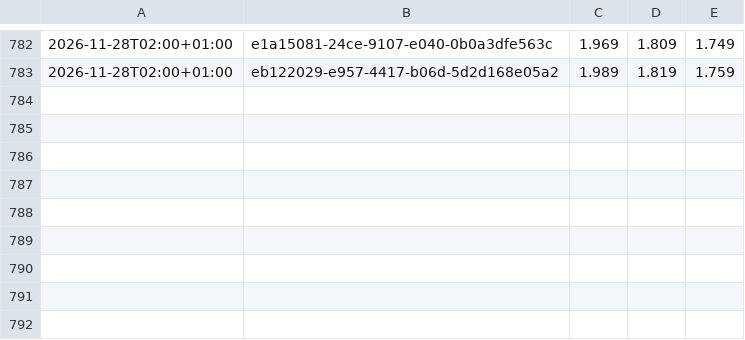
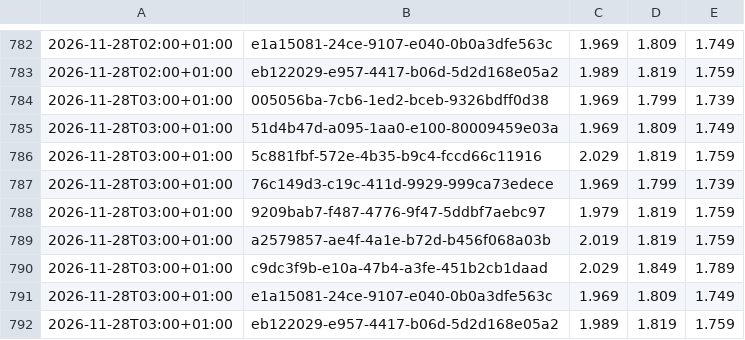
Before and after one commit to mwiemi-dotcom/diesel-tracker-berlin, a CSV file: data/local_hourly.csv, drawn as a sheet; only a part is shown, gaps mark what is left out; the diff names each change by its address in the sheet, - before the commit and + after, or states it on an @@ line.

```diff
--- a/data/local_hourly.csv
+++ b/data/local_hourly.csv
+row 784: 2026-11-28T03:00+01:00 | 005056ba-7cb6-1ed2-bceb-9326bdff0d38 | 1.969 | 1.799 | 1.739
+row 785: 2026-11-28T03:00+01:00 | 51d4b47d-a095-1aa0-e100-80009459e03a | 1.969 | 1.809 | 1.749
+row 786: 2026-11-28T03:00+01:00 | 5c881fbf-572e-4b35-b9c4-fccd66c11916 | 2.029 | 1.819 | 1.759
+row 787: 2026-11-28T03:00+01:00 | 76c149d3-c19c-411d-9929-999ca73edece | 1.969 | 1.799 | 1.739
+row 788: 2026-11-28T03:00+01:00 | 9209bab7-f487-4776-9f47-5ddbf7aebc97 | 1.979 | 1.819 | 1.759
+row 789: 2026-11-28T03:00+01:00 | a2579857-ae4f-4a1e-b72d-b456f068a03b | 2.019 | 1.819 | 1.759
+row 790: 2026-11-28T03:00+01:00 | c9dc3f9b-e10a-47b4-a3fe-451b2cb1daad | 2.029 | 1.849 | 1.789
+row 791: 2026-11-28T03:00+01:00 | e1a15081-24ce-9107-e040-0b0a3dfe563c | 1.969 | 1.809 | 1.749
+row 792: 2026-11-28T03:00+01:00 | eb122029-e957-4417-b06d-5d2d168e05a2 | 1.989 | 1.819 | 1.759
```
Also changed, not shown: data/berlin_hourly.csv, 2 other files.
